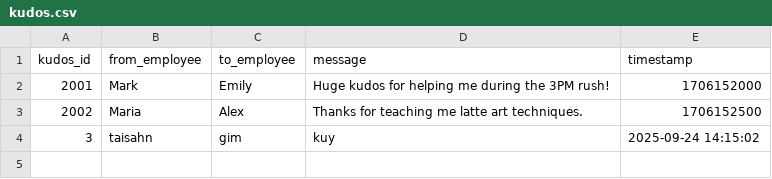
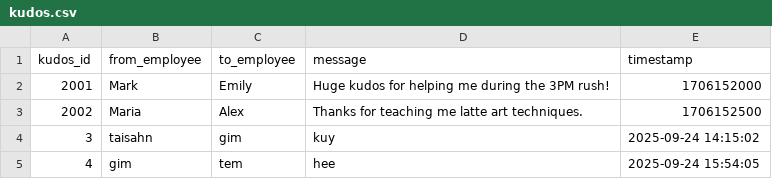
Before and after one commit to Zhanrock/ai-agent, a CSV file: kudos.csv, drawn as a sheet.

```diff
--- a/kudos.csv
+++ b/kudos.csv
@@ -4 +4,2 @@ kudos_id,from_employee,to_employee,message,timestamp
 3,taisahn,gim,kuy,2025-09-24 14:15:02
+4,gim,tem,hee,2025-09-24 15:54:05
```
Also changed, not shown: ideas.csv, 2 other files.
